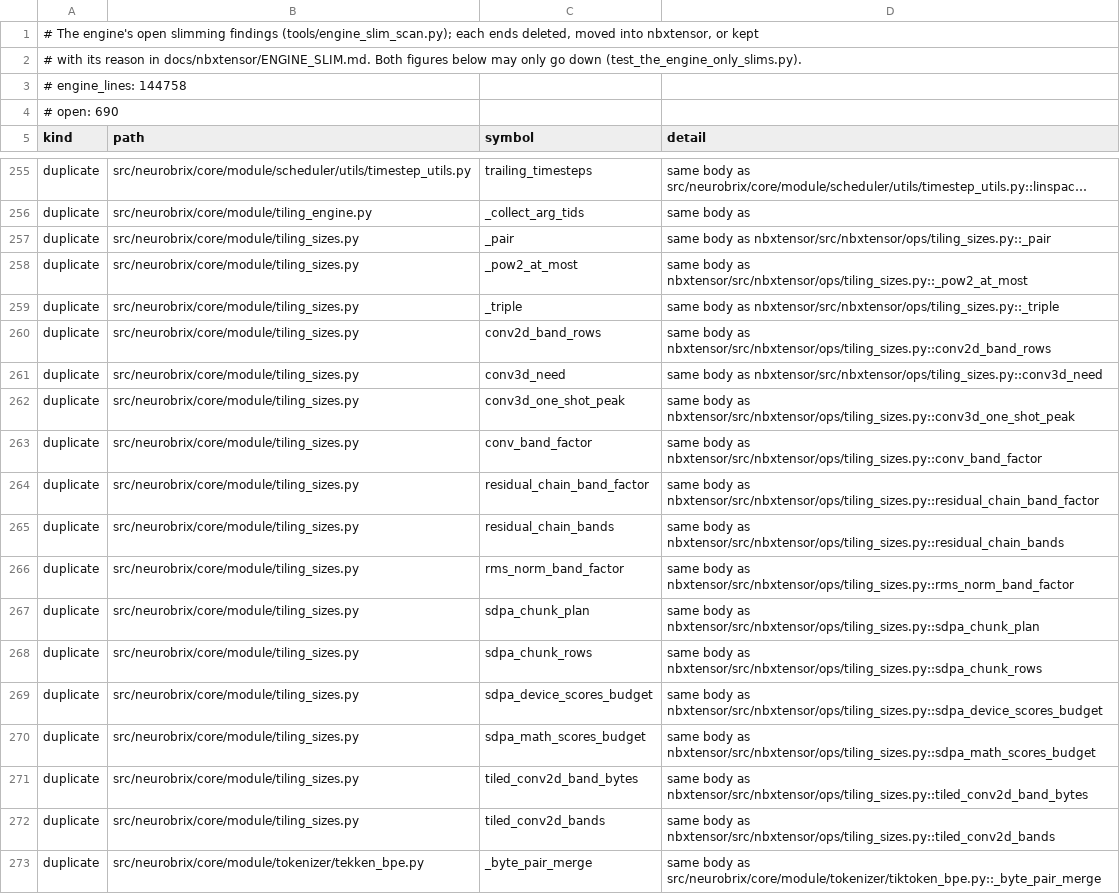
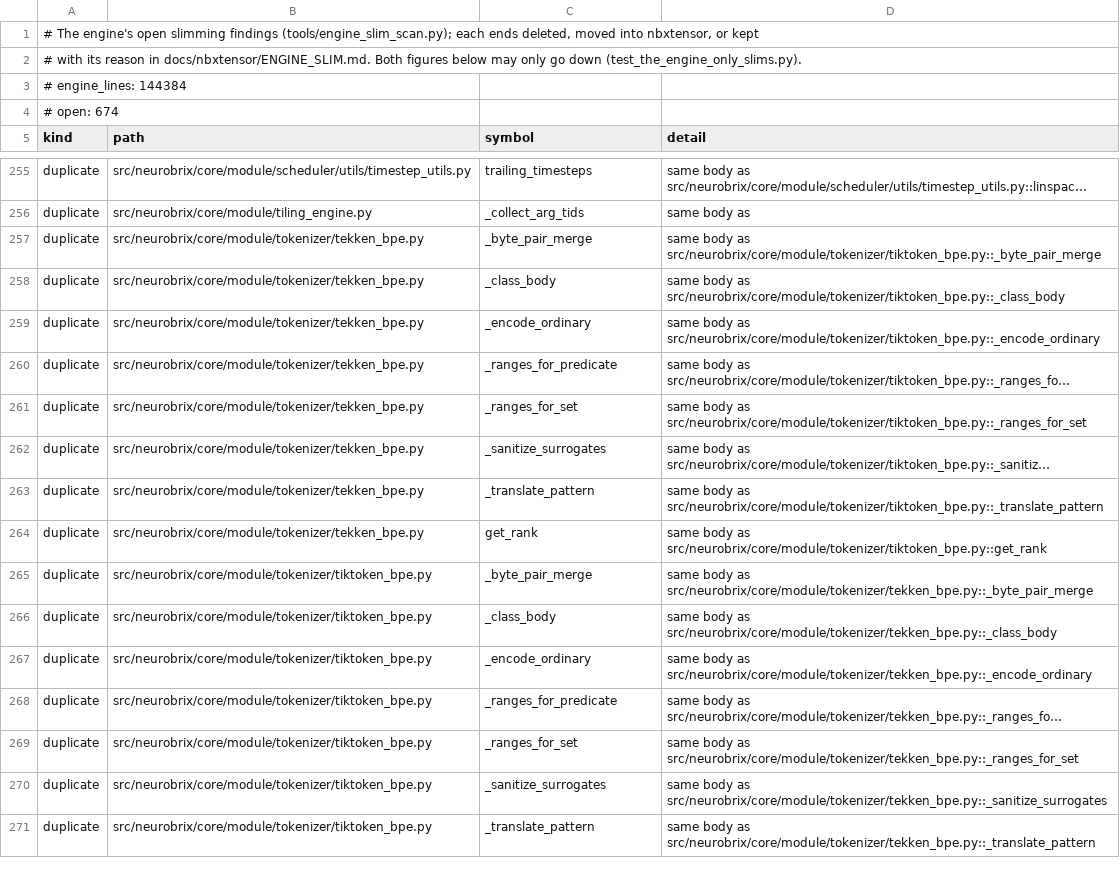
Before and after one commit to NeuroBrix/neurobrix, a TSV file: docs/nbxtensor/engine_slim_list.tsv, drawn as a sheet; only a part is shown, gaps mark what is left out; the shorter side is filled out with more unchanged rows; long unchanged cells end in …; the diff names each change by its address in the sheet, - before the commit and + after, or states it on an @@ line.

Commit message:
engine slim: the PyTorch branch reads nbxtensor's tiling sizes; its mirror in the engine is gone
core/module/tiling_sizes.py mirrored nbxtensor.ops.tiling_sizes for the PyTorch branch: all 30 functions identical,
only its value reader differed — a cached snapshot of the policy (core.config.loader.get_tiling_policy, lru_cache)
where the library reads the policy in force (nbxtensor.ops.tiling_policy.tiling_table, which an application may set).
Prism (solver, profiler, attention scratch), the TilingEngine, the device attention and the derived census read the
library; the mirror, the loader and test_the_two_tiling_sizes_are_one are deleted; the missing-key cell patches the
library's table. tiling.yml, the library's sizes, policy and conv wrapper docstrings say one reader. Open 694 -> 678,
engine 144 980 -> 144 606 lines. tests/unit/tiling, the conv / attention pricing cells, the boundary guards, R33 and
the ratchet: 148 passed.

```diff
--- a/docs/nbxtensor/engine_slim_list.tsv
+++ b/docs/nbxtensor/engine_slim_list.tsv
-A3 (kind): # engine_lines: 144758
+A3 (kind): # engine_lines: 144384
-A4 (kind): # open: 690
+A4 (kind): # open: 674
-row 257: duplicate | src/neurobrix/core/module/tiling_sizes.py | _pair | same body as nbxtensor/src/nbxtensor/ops/tiling_sizes.py::_pair
-row 258: duplicate | src/neurobrix/core/module/tiling_sizes.py | _pow2_at_most | same body as nbxtensor/src/nbxtensor/ops/tiling_sizes.py::_pow2_at_most
-row 259: duplicate | src/neurobrix/core/module/tiling_sizes.py | _triple | same body as nbxtensor/src/nbxtensor/ops/tiling_sizes.py::_triple
-row 260: duplicate | src/neurobrix/core/module/tiling_sizes.py | conv2d_band_rows | same body as nbxtensor/src/nbxtensor/ops/tiling_sizes.py::conv2d_band_rows
-row 261: duplicate | src/neurobrix/core/module/tiling_sizes.py | conv3d_need | same body as nbxtensor/src/nbxtensor/ops/tiling_sizes.py::conv3d_need
-row 262: duplicate | src/neurobrix/core/module/tiling_sizes.py | conv3d_one_shot_peak | same body as nbxtensor/src/nbxtensor/ops/tiling_sizes.py::conv3d_one_shot_peak
-row 263: duplicate | src/neurobrix/core/module/tiling_sizes.py | conv_band_factor | same body as nbxtensor/src/nbxtensor/ops/tiling_sizes.py::conv_band_factor
-row 264: duplicate | src/neurobrix/core/module/tiling_sizes.py | residual_chain_band_factor | same body as nbxtensor/src/nbxtensor/ops/tiling_sizes.py::residual_chain_band_factor
-row 265: duplicate | src/neurobrix/core/module/tiling_sizes.py | residual_chain_bands | same body as nbxtensor/src/nbxtensor/ops/tiling_sizes.py::residual_chain_bands
-row 266: duplicate | src/neurobrix/core/module/tiling_sizes.py | rms_norm_band_factor | same body as nbxtensor/src/nbxtensor/ops/tiling_sizes.py::rms_norm_band_factor
-row 267: duplicate | src/neurobrix/core/module/tiling_sizes.py | sdpa_chunk_plan | same body as nbxtensor/src/nbxtensor/ops/tiling_sizes.py::sdpa_chunk_plan
-row 268: duplicate | src/neurobrix/core/module/tiling_sizes.py | sdpa_chunk_rows | same body as nbxtensor/src/nbxtensor/ops/tiling_sizes.py::sdpa_chunk_rows
-row 269: duplicate | src/neurobrix/core/module/tiling_sizes.py | sdpa_device_scores_budget | same body as nbxtensor/src/nbxtensor/ops/tiling_sizes.py::sdpa_device_scores_budget
-row 270: duplicate | src/neurobrix/core/module/tiling_sizes.py | sdpa_math_scores_budget | same body as nbxtensor/src/nbxtensor/ops/tiling_sizes.py::sdpa_math_scores_budget
-row 271: duplicate | src/neurobrix/core/module/tiling_sizes.py | tiled_conv2d_band_bytes | same body as nbxtensor/src/nbxtensor/ops/tiling_sizes.py::tiled_conv2d_band_bytes
-row 272: duplicate | src/neurobrix/core/module/tiling_sizes.py | tiled_conv2d_bands | same body as nbxtensor/src/nbxtensor/ops/tiling_sizes.py::tiled_conv2d_bands
```
Also changed, not shown: 19 other files.
